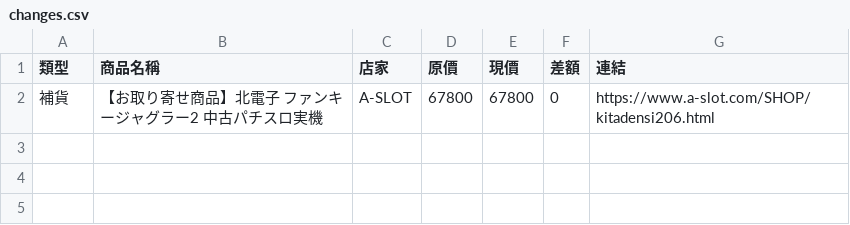
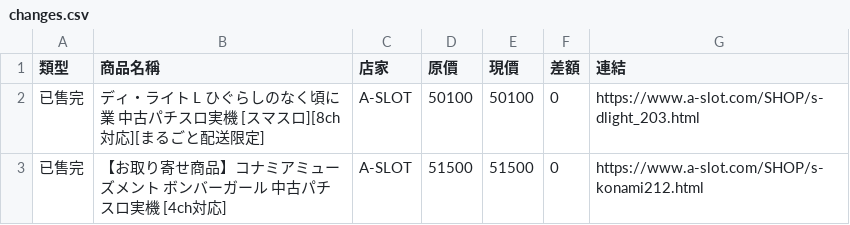
Before and after one commit to z870017/slot-price-watch, a CSV file: docs/changes.csv, drawn as a sheet; removed rows and columns are numbered as before the commit, all else as after; the diff names each change by its address in the sheet, - before the commit and + after, or states it on an @@ line.

```diff
--- a/docs/changes.csv
+++ b/docs/changes.csv
-row 2: 補貨 | 【お取り寄せ商品】北電子 ファンキージャグラー2 中古パチスロ実機 | A-SLOT | 67800 | 67800 | 0 | https://www.a-slot.com/SHOP/kitadensi206.html
+row 2: 已售完 | ディ・ライト L ひぐらしのなく頃に 業 中古パチスロ実機 [スマスロ][8ch対応][まるごと配送限定] | A-SLOT | 50100 | 50100 | 0 | https://www.a-slot.com/SHOP/s-dlight_203.html
+row 3: 已售完 | 【お取り寄せ商品】コナミアミューズメント ボンバーガール 中古パチスロ実機 [4ch対応] | A-SLOT | 51500 | 51500 | 0 | https://www.a-slot.com/SHOP/s-konami212.html
```
Also changed, not shown: docs/prices.csv, docs/summary.csv, 4 other files.
